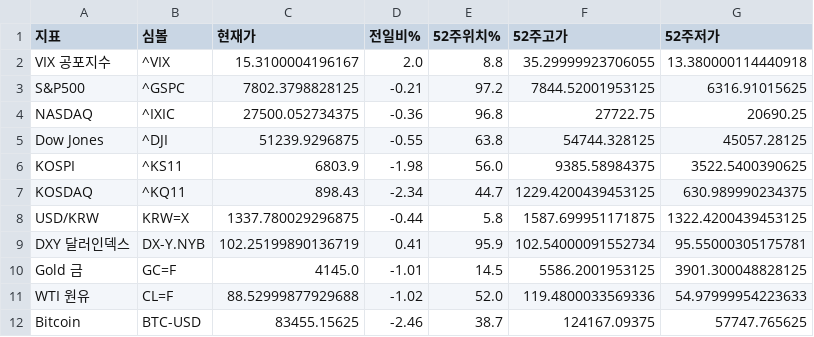
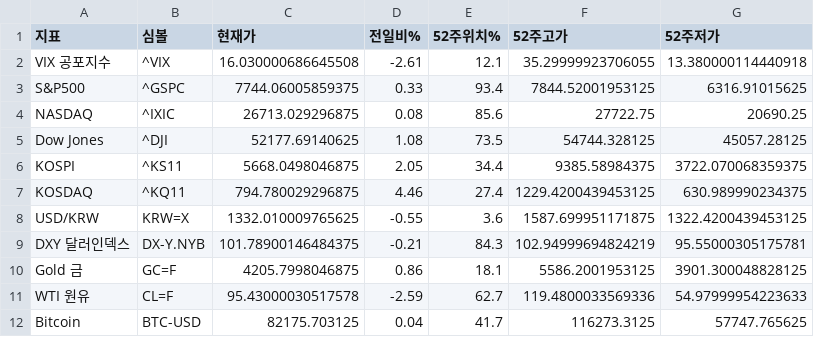
Before and after one commit to dicacros-gif/claude, a CSV file: data/market_index_cache.csv, drawn as a sheet.

```diff
--- a/data/market_index_cache.csv
+++ b/data/market_index_cache.csv
@@ -1,12 +1,12 @@
 지표,심볼,현재가,전일비%,52주위치%,52주고가,52주저가
-VIX 공포지수,^VIX,15.3100004196167,2.0,8.8,35.29999923706055,13.380000114440918
-S&P500,^GSPC,7802.3798828125,-0.21,97.2,7844.52001953125,6316.91015625
-NASDAQ,^IXIC,27500.052734375,-0.36,96.8,27722.75,20690.25
-Dow Jones,^DJI,51239.9296875,-0.55,63.8,54744.328125,45057.28125
-KOSPI,^KS11,6803.9,-1.98,56.0,9385.58984375,3522.5400390625
-KOSDAQ,^KQ11,898.43,-2.34,44.7,1229.4200439453125,630.989990234375
-USD/KRW,KRW=X,1337.780029296875,-0.44,5.8,1587.699951171875,1322.4200439453125
-DXY 달러인덱스,DX-Y.NYB,102.25199890136719,0.41,95.9,102.54000091552734,95.55000305175781
-Gold 금,GC=F,4145.0,-1.01,14.5,5586.2001953125,3901.300048828125
-WTI 원유,CL=F,88.52999877929688,-1.02,52.0,119.4800033569336,54.97999954223633
-Bitcoin,BTC-USD,83455.15625,-2.46,38.7,124167.09375,57747.765625
+VIX 공포지수,^VIX,16.030000686645508,-2.61,12.1,35.29999923706055,13.380000114440918
+S&P500,^GSPC,7744.06005859375,0.33,93.4,7844.52001953125,6316.91015625
+NASDAQ,^IXIC,26713.029296875,0.08,85.6,27722.75,20690.25
+Dow Jones,^DJI,52177.69140625,1.08,73.5,54744.328125,45057.28125
+KOSPI,^KS11,5668.0498046875,2.05,34.4,9385.58984375,3722.070068359375
+KOSDAQ,^KQ11,794.780029296875,4.46,27.4,1229.4200439453125,630.989990234375
+USD/KRW,KRW=X,1332.010009765625,-0.55,3.6,1587.699951171875,1322.4200439453125
+DXY 달러인덱스,DX-Y.NYB,101.78900146484375,-0.21,84.3,102.94999694824219,95.55000305175781
+Gold 금,GC=F,4205.7998046875,0.86,18.1,5586.2001953125,3901.300048828125
+WTI 원유,CL=F,95.43000030517578,-2.59,62.7,119.4800033569336,54.97999954223633
+Bitcoin,BTC-USD,82175.703125,0.04,41.7,116273.3125,57747.765625
```
Also changed, not shown: data/earnings_cal_cache.csv, data/sector_perf_cache.csv, 5 other files.
